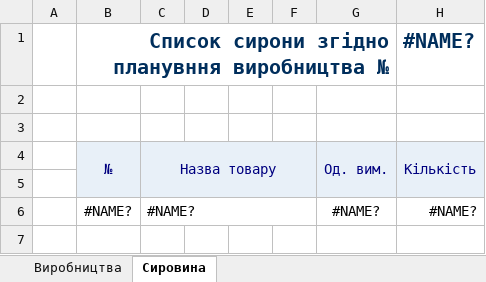
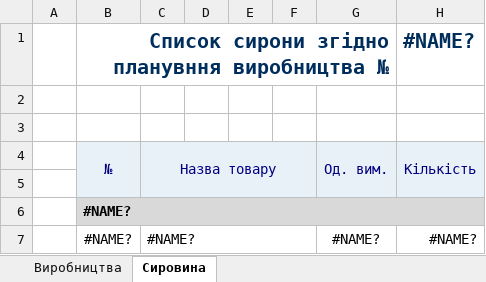
Before and after one commit to sp75/SP-Sklad, an Excel workbook: SP_Sklad/TempLate/ProductionPlans.xlsx, sheet Сировина, drawn as a sheet; values as stored, in another font and other column widths than the file's, no borders; the diff names each change by its address in the sheet, - before the commit and + after, or states it on an @@ line.

```diff
--- a/SP_Sklad/TempLate/ProductionPlans.xlsx (sheet Сировина)
+++ b/SP_Sklad/TempLate/ProductionPlans.xlsx (sheet Сировина)
+row 6:  | #NAME?
```
Also changed, not shown: 33 other files.
